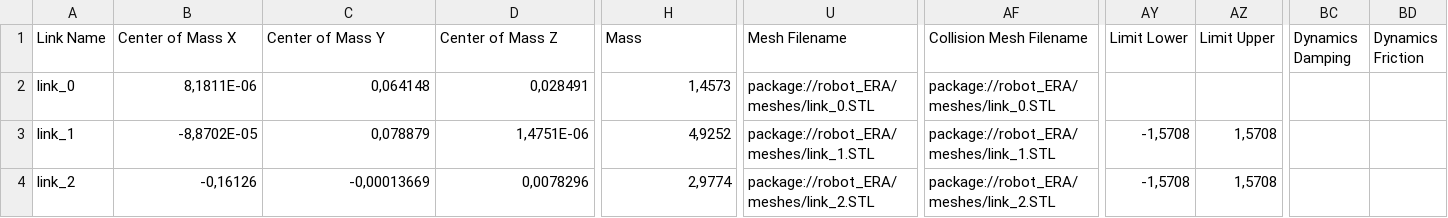
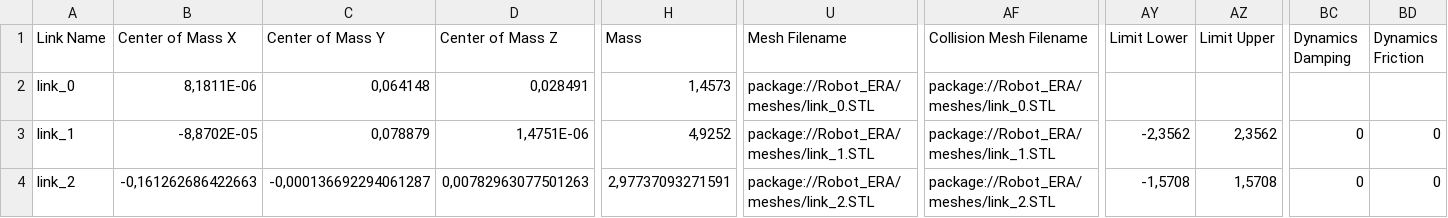
Before and after one commit to ramoned657/Robotica, a CSV file: src/robot_ERA/urdf/robot_ERA.csv, drawn as a sheet; only a part is shown, gaps mark what is left out; the diff covers the shown part only; the diff names each change by its address in the sheet, - before the commit and + after, or states it on an @@ line.

Commit message:
Robot Actualizado

```diff
--- a/src/robot_ERA/urdf/robot_ERA.csv
+++ b/src/robot_ERA/urdf/robot_ERA.csv
-U2 (Mesh Filename): package://robot_ERA/meshes/link_0.STL
+U2 (Mesh Filename): package://Robot_ERA/meshes/link_0.STL
-AF2 (Collision Mesh Filename): package://robot_ERA/meshes/link_0.STL
+AF2 (Collision Mesh Filename): package://Robot_ERA/meshes/link_0.STL
-U3 (Mesh Filename): package://robot_ERA/meshes/link_1.STL
+U3 (Mesh Filename): package://Robot_ERA/meshes/link_1.STL
-AF3 (Collision Mesh Filename): package://robot_ERA/meshes/link_1.STL
+AF3 (Collision Mesh Filename): package://Robot_ERA/meshes/link_1.STL
-AY3 (Limit Lower): -1,5708
+AY3 (Limit Lower): -2,3562
-AZ3 (Limit Upper): 1,5708
+AZ3 (Limit Upper): 2,3562
-BC3:BC4 (Dynamics Damping): (empty)
+BC3:BC4 (Dynamics Damping): 0
-BD3:BD4 (Dynamics Friction): (empty)
+BD3:BD4 (Dynamics Friction): 0
-B4 (Center of Mass X): -0,16126
+B4 (Center of Mass X): -0,161262686422663
-C4 (Center of Mass Y): -0,00013669
+C4 (Center of Mass Y): -0,000136692294061287
-D4 (Center of Mass Z): 0,0078296
+D4 (Center of Mass Z): 0,00782963077501263
-H4 (Mass): 2,9774
+H4 (Mass): 2,97737093271591
-U4 (Mesh Filename): package://robot_ERA/meshes/link_2.STL
+U4 (Mesh Filename): package://Robot_ERA/meshes/link_2.STL
-AF4 (Collision Mesh Filename): package://robot_ERA/meshes/link_2.STL
+AF4 (Collision Mesh Filename): package://Robot_ERA/meshes/link_2.STL
```
Also changed, not shown: 106 edited cells elsewhere in this file, 11 other files.
